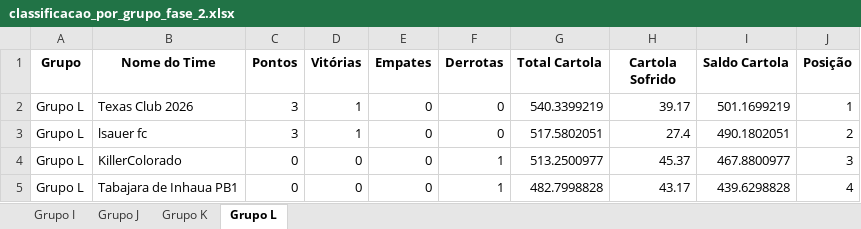
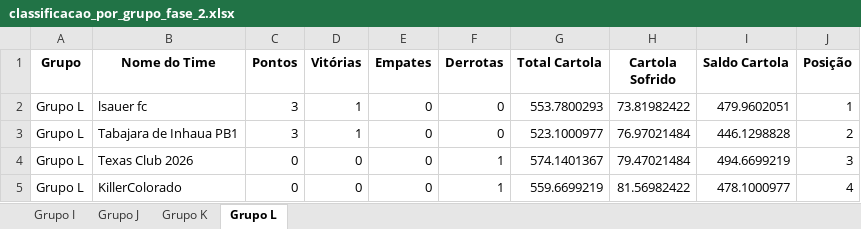
Before and after one commit to FernandoBC23/cartola_2026, an Excel workbook: libertadores/datasets_liberta/classificacao_por_grupo_fase_2.xlsx, sheet Grupo L, drawn as a sheet; values as stored, in another font and other column widths than the file's, no borders; removed rows and columns are numbered as before the commit, all else as after; the diff names each change by its address in the sheet, - before the commit and + after, or states it on an @@ line.

```diff
--- a/libertadores/datasets_liberta/classificacao_por_grupo_fase_2.xlsx (sheet Grupo L)
+++ b/libertadores/datasets_liberta/classificacao_por_grupo_fase_2.xlsx (sheet Grupo L)
-row 2: Grupo L | Texas Club 2026 | 3 | 1 | 0 | 0 | 540.3399219 | 39.17 | 501.1699219 | 1
-G2 (Total Cartola): 517.5802051
+G2 (Total Cartola): 553.7800293
-H2 (Cartola Sofrido): 27.4
+H2 (Cartola Sofrido): 73.81982422
-I2 (Saldo Cartola): 490.1802051
+I2 (Saldo Cartola): 479.9602051
-J2 (Posição): 2
+J2 (Posição): 1
+row 3: Grupo L | Tabajara de Inhaua PB1 | 3 | 1 | 0 | 0 | 523.1000977 | 76.97021484 | 446.1298828 | 2
+row 4: Grupo L | Texas Club 2026 | 0 | 0 | 0 | 1 | 574.1401367 | 79.47021484 | 494.6699219 | 3
-G5 (Total Cartola): 513.2500977
+G5 (Total Cartola): 559.6699219
-H5 (Cartola Sofrido): 45.37
+H5 (Cartola Sofrido): 81.56982422
-I5 (Saldo Cartola): 467.8800977
+I5 (Saldo Cartola): 478.1000977
-J5 (Posição): 3
+J5 (Posição): 4
-row 5: Grupo L | Tabajara de Inhaua PB1 | 0 | 0 | 0 | 1 | 482.7998828 | 43.17 | 439.6298828 | 4
```
Also changed, not shown: sheet Grupo K, sheet Grupo J, sheet Grupo I, libertadores/datasets_liberta/resultados_fase_2.xlsx, liga_classica/datasets_liga_classica/Pontuacoes_Liga_Classica_Aluna_Completa.xlsx, 54 other files.
